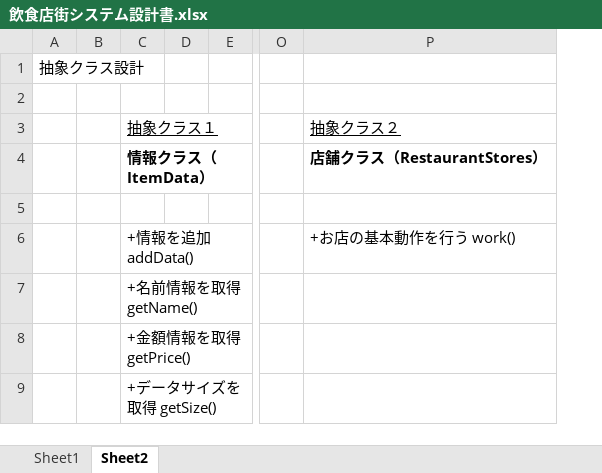
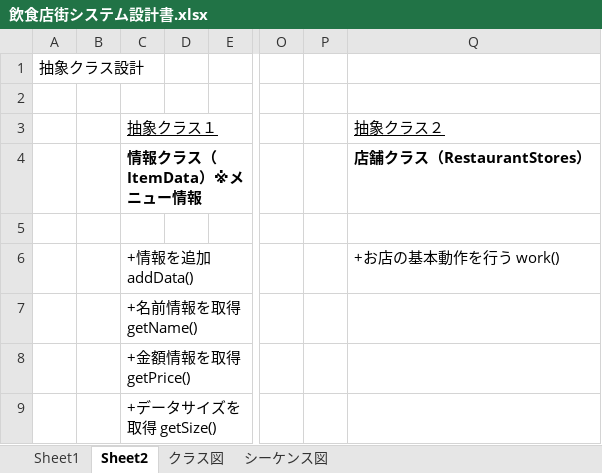
Before and after one commit to sakumay/webjava_2, an Excel workbook: doc/飲食店街システム設計書.xlsx, sheet Sheet2, drawn as a sheet; only a part is shown, gaps mark what is left out; values as stored, in another font and other column widths than the file's, no borders; the diff names each change by its address in the sheet, - before the commit and + after, or states it on an @@ line.

```diff
--- a/doc/飲食店街システム設計書.xlsx (sheet Sheet2)
+++ b/doc/飲食店街システム設計書.xlsx (sheet Sheet2)
+sheet tab: クラス図
+sheet tab: シーケンス図
+column P, empty
-C4: 情報クラス（ItemData）
+C4: 情報クラス（ItemData）※メニュー情報
```
Also changed, not shown: sheet Sheet1, charts or pictures.
